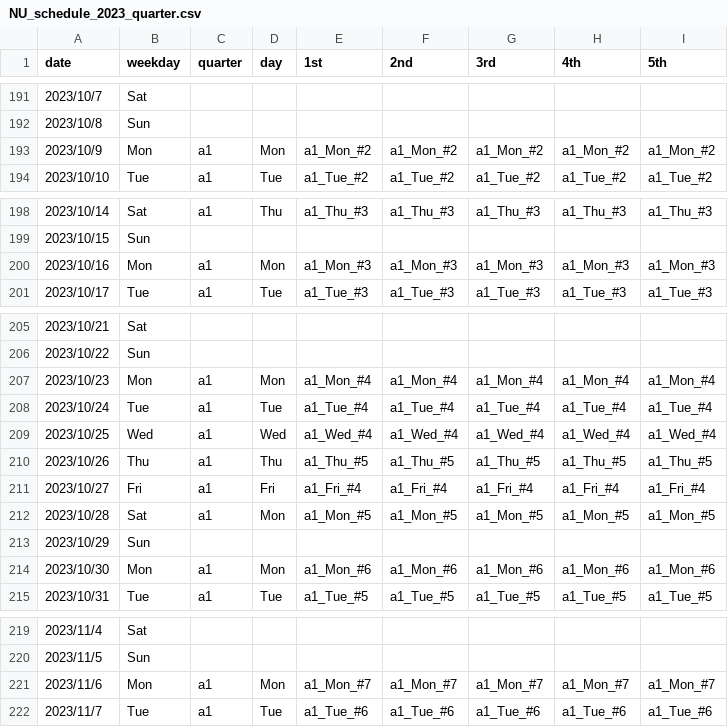
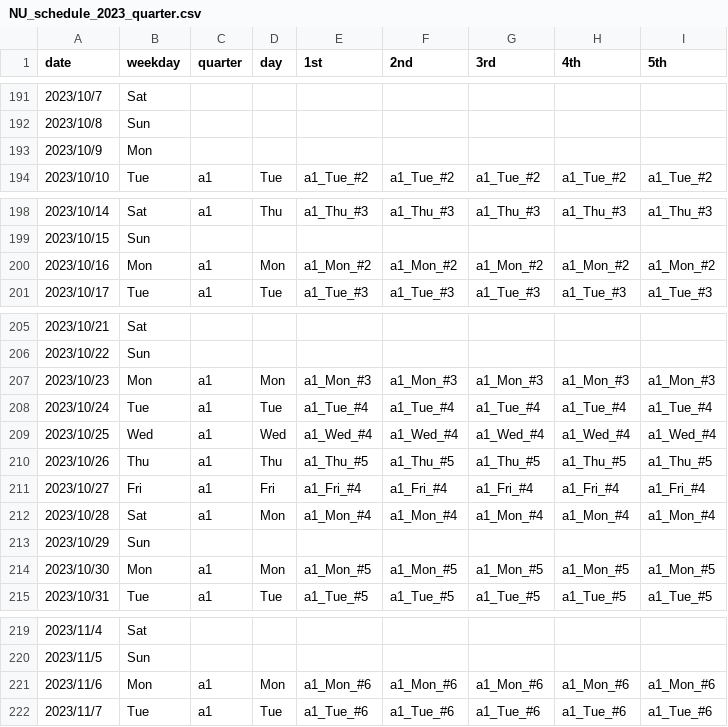
Before and after one commit to Ogratin0829/NU_schedule, a CSV file: NU_schedule_2023_quarter.csv, drawn as a sheet; only a part is shown, gaps mark what is left out; the diff covers the shown part only.

Commit message:
Update NU_schedule_2023_quarter.csv

```diff
--- a/NU_schedule_2023_quarter.csv
+++ b/NU_schedule_2023_quarter.csv
@@ -192,3 +192,3 @@
 2023/10/8,Sun,,,,,,,
-2023/10/9,Mon,a1,Mon,a1_Mon_#2,a1_Mon_#2,a1_Mon_#2,a1_Mon_#2,a1_Mon_#2
+2023/10/9,Mon,,,,,,,
 2023/10/10,Tue,a1,Tue,a1_Tue_#2,a1_Tue_#2,a1_Tue_#2,a1_Tue_#2,a1_Tue_#2
@@ -199,3 +199,3 @@
 2023/10/15,Sun,,,,,,,
-2023/10/16,Mon,a1,Mon,a1_Mon_#3,a1_Mon_#3,a1_Mon_#3,a1_Mon_#3,a1_Mon_#3
+2023/10/16,Mon,a1,Mon,a1_Mon_#2,a1_Mon_#2,a1_Mon_#2,a1_Mon_#2,a1_Mon_#2
 2023/10/17,Tue,a1,Tue,a1_Tue_#3,a1_Tue_#3,a1_Tue_#3,a1_Tue_#3,a1_Tue_#3
@@ -206,3 +206,3 @@
 2023/10/22,Sun,,,,,,,
-2023/10/23,Mon,a1,Mon,a1_Mon_#4,a1_Mon_#4,a1_Mon_#4,a1_Mon_#4,a1_Mon_#4
+2023/10/23,Mon,a1,Mon,a1_Mon_#3,a1_Mon_#3,a1_Mon_#3,a1_Mon_#3,a1_Mon_#3
 2023/10/24,Tue,a1,Tue,a1_Tue_#4,a1_Tue_#4,a1_Tue_#4,a1_Tue_#4,a1_Tue_#4
@@ -211,5 +211,5 @@
 2023/10/27,Fri,a1,Fri,a1_Fri_#4,a1_Fri_#4,a1_Fri_#4,a1_Fri_#4,a1_Fri_#4
-2023/10/28,Sat,a1,Mon,a1_Mon_#5,a1_Mon_#5,a1_Mon_#5,a1_Mon_#5,a1_Mon_#5
+2023/10/28,Sat,a1,Mon,a1_Mon_#4,a1_Mon_#4,a1_Mon_#4,a1_Mon_#4,a1_Mon_#4
 2023/10/29,Sun,,,,,,,
-2023/10/30,Mon,a1,Mon,a1_Mon_#6,a1_Mon_#6,a1_Mon_#6,a1_Mon_#6,a1_Mon_#6
+2023/10/30,Mon,a1,Mon,a1_Mon_#5,a1_Mon_#5,a1_Mon_#5,a1_Mon_#5,a1_Mon_#5
 2023/10/31,Tue,a1,Tue,a1_Tue_#5,a1_Tue_#5,a1_Tue_#5,a1_Tue_#5,a1_Tue_#5
@@ -220,3 +220,3 @@
 2023/11/5,Sun,,,,,,,
-2023/11/6,Mon,a1,Mon,a1_Mon_#7,a1_Mon_#7,a1_Mon_#7,a1_Mon_#7,a1_Mon_#7
+2023/11/6,Mon,a1,Mon,a1_Mon_#6,a1_Mon_#6,a1_Mon_#6,a1_Mon_#6,a1_Mon_#6
 2023/11/7,Tue,a1,Tue,a1_Tue_#6,a1_Tue_#6,a1_Tue_#6,a1_Tue_#6,a1_Tue_#6
```
Also changed, not shown: 10 edited cells elsewhere in this file.
